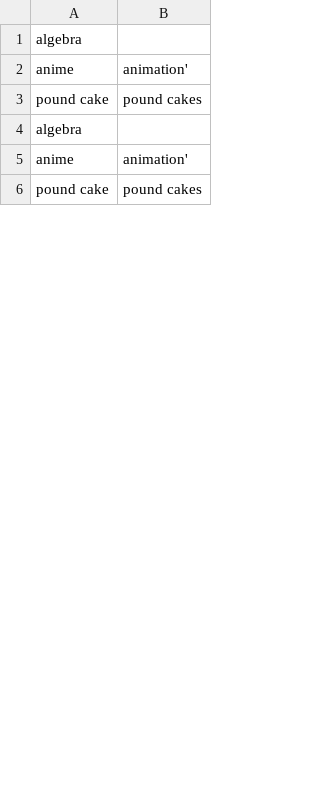
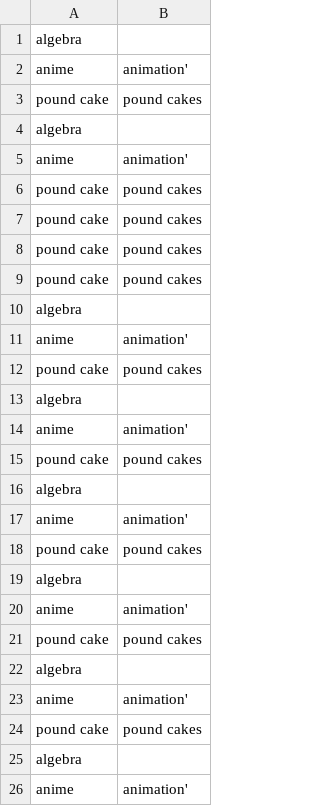
Before and after one commit to alexgraffeocohen/data-reconciler, a CSV file: matches.csv, drawn as a sheet; only a part is shown; the diff covers the shown part only; the diff names each change by its address in the sheet, - before the commit and + after, or states it on an @@ line.

```diff
--- a/matches.csv
+++ b/matches.csv
+row 7: pound cake | pound cakes
+row 8: pound cake | pound cakes
+row 9: pound cake | pound cakes
+row 10: algebra
+row 11: anime | animation'
+row 12: pound cake | pound cakes
+row 13: algebra
+row 14: anime | animation'
+row 15: pound cake | pound cakes
+row 16: algebra
+row 17: anime | animation'
+row 18: pound cake | pound cakes
+row 19: algebra
+row 20: anime | animation'
+row 21: pound cake | pound cakes
+row 22: algebra
+row 23: anime | animation'
+row 24: pound cake | pound cakes
+row 25: algebra
+row 26: anime | animation'
```
Also changed, not shown: 88 added rows elsewhere in this file, dbpedia_sample.csv, possible_matches.csv, 4 other files.
